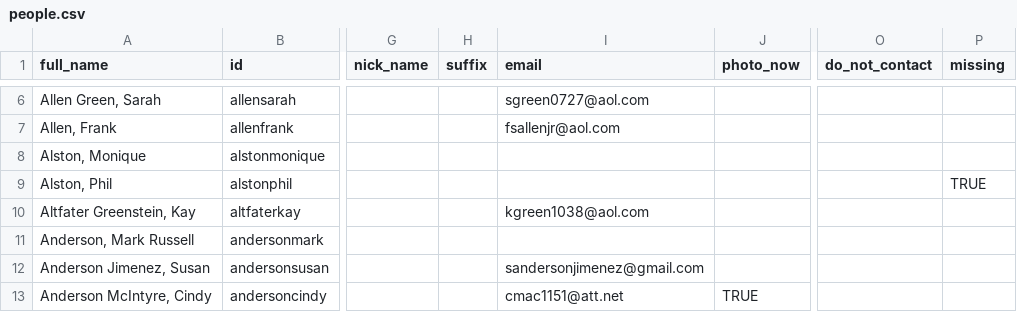
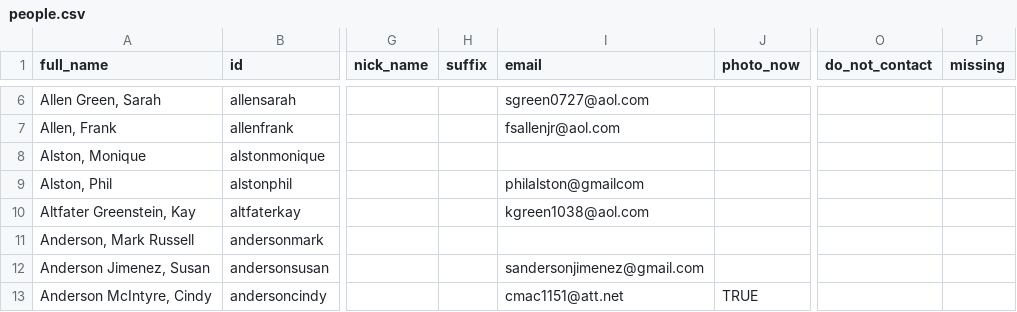
Before and after one commit to johnmparkinson/whs70, a CSV file: src/data/people.csv, drawn as a sheet; only a part is shown, gaps mark what is left out; the diff names each change by its address in the sheet, - before the commit and + after, or states it on an @@ line.

Commit message:
found - Phil Alston

```diff
--- a/src/data/people.csv
+++ b/src/data/people.csv
-I9 (email): (empty)
+I9 (email): philalston@gmailcom
-P9 (missing): TRUE
+P9 (missing): (empty)
```
